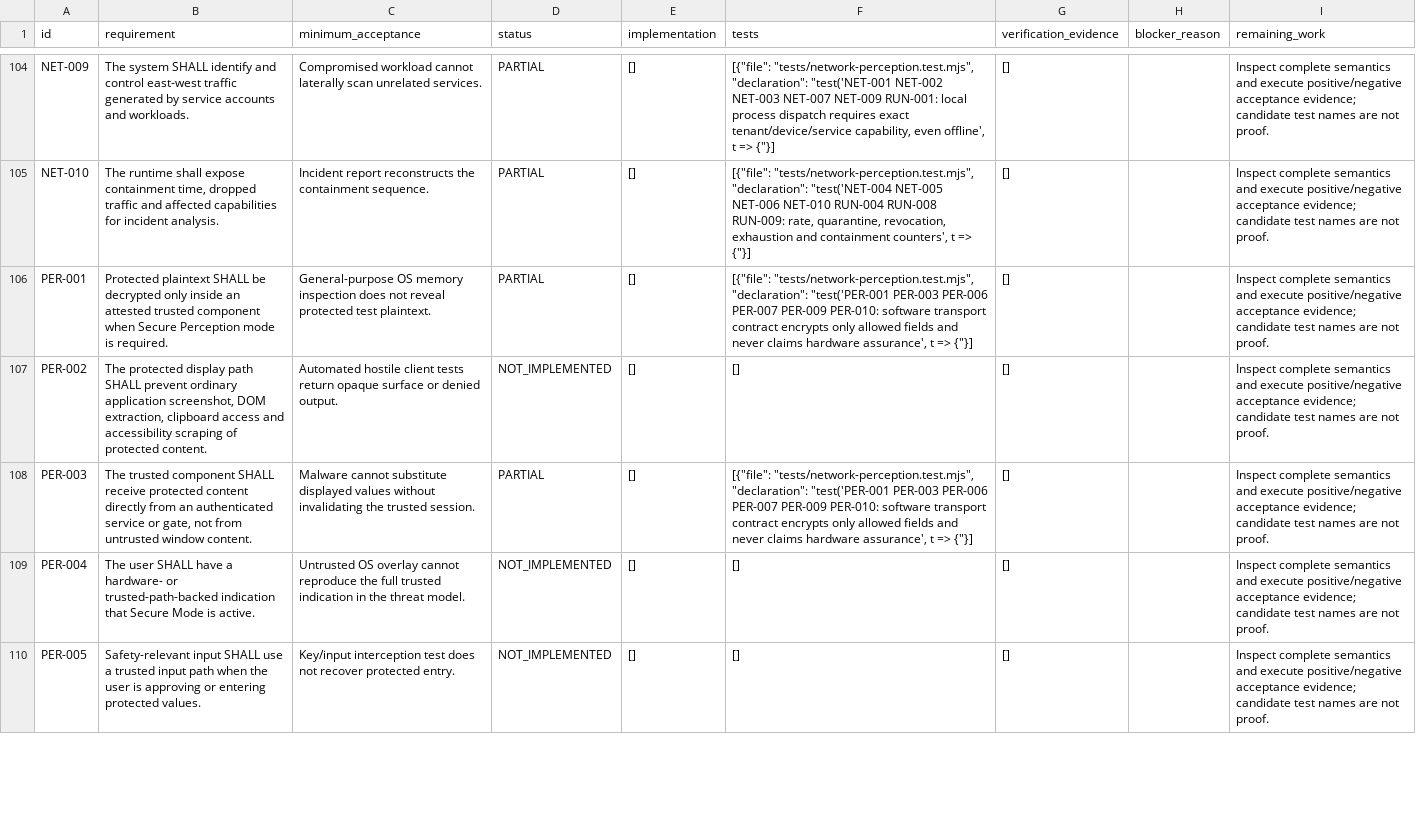
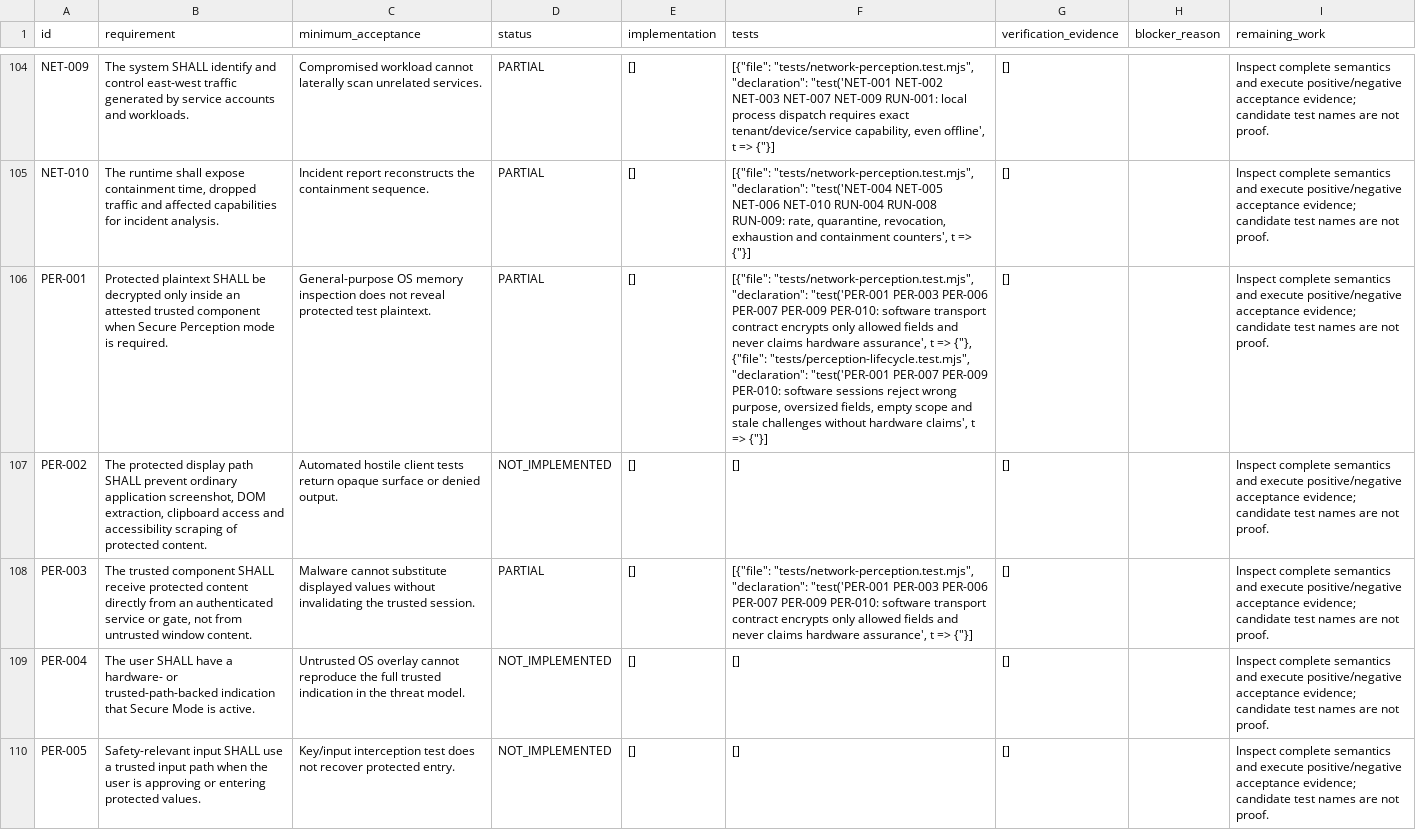
Before and after one commit to ironmantonystark711-create/antivi-fishing, a CSV file: docs/requirements.csv, drawn as a sheet; only a part is shown, gaps mark what is left out; the diff covers the shown part only; the diff names each change by its address in the sheet, - before the commit and + after, or states it on an @@ line.

Commit message:
Recheck protected-display authority and firmware throughout session lifetime

```diff
--- a/docs/requirements.csv
+++ b/docs/requirements.csv
-F106 (tests): …t => {"}]
+F106 (tests): …t => {"}, {"file": "tests/perception-lifecycle.test.mjs", "declaration": "test('PER-001 PER-007 PER-009 PER-010: software sessions reject wrong purpose, oversized fields, empty scope and stale challenges without hardware claims', t => {"}]
```
Also changed, not shown: 17 edited cells elsewhere in this file, 9 other files.
